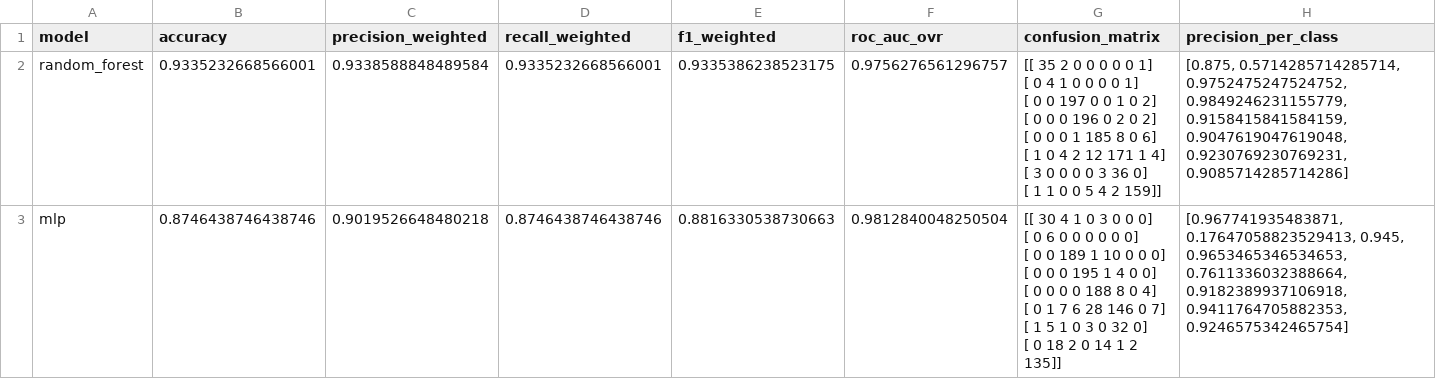
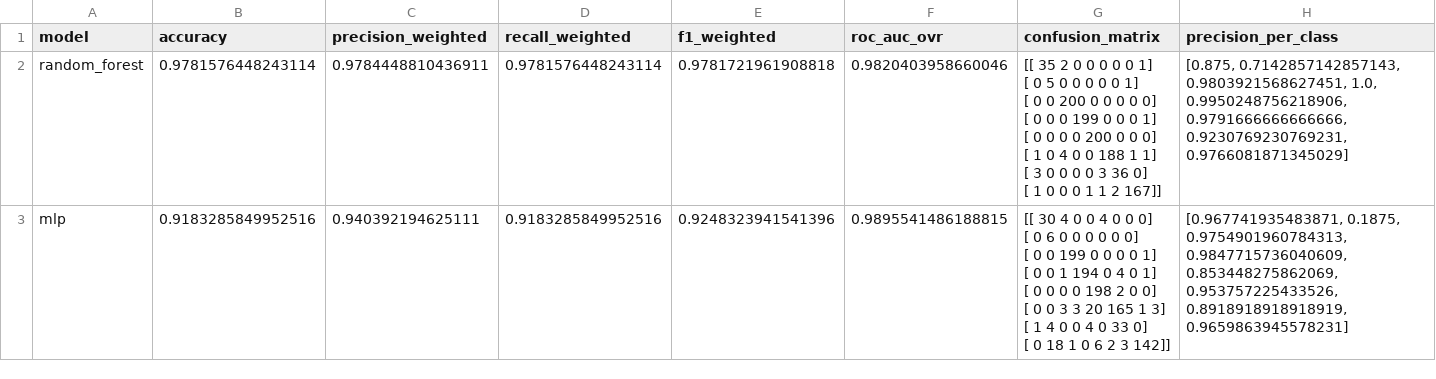
Before and after one commit to Schnitze1/COS30049-Computing-Technology-Innovation-Project-2, a CSV file: Backend/evaluation_reports/multiclass/multiclass_metrics_summary.csv, drawn as a sheet; only a part is shown; ↵ is a line break in a cell; the diff covers the shown part only; the diff names each change by its address in the sheet, - before the commit and + after, or states it on an @@ line.

```diff
--- a/Backend/evaluation_reports/multiclass/multiclass_metrics_summary.csv
+++ b/Backend/evaluation_reports/multiclass/multiclass_metrics_summary.csv
-B2 (accuracy): 0.9335232668566001
+B2 (accuracy): 0.9781576448243114
-C2 (precision_weighted): 0.9338588848489584
+C2 (precision_weighted): 0.9784448810436911
-D2 (recall_weighted): 0.9335232668566001
+D2 (recall_weighted): 0.9781576448243114
-E2 (f1_weighted): 0.9335386238523175
+E2 (f1_weighted): 0.9781721961908818
-F2 (roc_auc_ovr): 0.9756276561296757
+F2 (roc_auc_ovr): 0.9820403958660046
-G2 (confusion_matrix): …0 1] ↵ [ 0 4 1 0 0 0 0 1] ↵ [ 0 0 197 0 0 1 0 2] ↵ [ 0 0 0 196 0 2 0 2] ↵ [ 0 0 0 1 185 8 0 6] ↵ [ 1 0 4 2 12 171 1 4] ↵ [ 3 0 0 0 0 3 36 0] ↵ [ 1 1 0 0 5 4 2 159]]
+G2 (confusion_matrix): …0 1] ↵ [ 0 5 0 0 0 0 0 1] ↵ [ 0 0 200 0 0 0 0 0] ↵ [ 0 0 0 199 0 0 0 1] ↵ [ 0 0 0 0 200 0 0 0] ↵ [ 1 0 4 0 0 188 1 1] ↵ [ 3 0 0 0 0 3 36 0] ↵ [ 1 0 0 0 1 1 2 167]]
-H2 (precision_per_class): [0.875, 0.5714285714285714, 0.9752475247524752, 0.9849246231155779, 0.9158415841584159, 0.9047619047619048, 0.9230769230769231, 0.9085714285714286]
+H2 (precision_per_class): [0.875, 0.7142857142857143, 0.9803921568627451, 1.0, 0.9950248756218906, 0.9791666666666666, 0.9230769230769231, 0.9766081871345029]
-B3 (accuracy): 0.8746438746438746
+B3 (accuracy): 0.9183285849952516
-C3 (precision_weighted): 0.9019526648480218
+C3 (precision_weighted): 0.940392194625111
-D3 (recall_weighted): 0.8746438746438746
+D3 (recall_weighted): 0.9183285849952516
-E3 (f1_weighted): 0.8816330538730663
+E3 (f1_weighted): 0.9248323941541396
-F3 (roc_auc_ovr): 0.9812840048250504
+F3 (roc_auc_ovr): 0.9895541486188815
-G3 (confusion_matrix): [[ 30 4 1 0 3 0 0 0] ↵ [ 0 6 0 0 0 0 0 0] ↵ [ 0 0 189 1 10 0 0 0] ↵ [ 0 0 0 195 1 4 0 0] ↵ [ 0 0 0 0 188 8 0 4] ↵ [ 0 1 7 6 28 146 0 7] ↵ [ 1 5 1 0 3 0 32 0] ↵ [ 0 18 2 0 14 1 2 135]]
+G3 (confusion_matrix): [[ 30 4 0 0 4 0 0 0] ↵ [ 0 6 0 0 0 0 0 0] ↵ [ 0 0 199 0 0 0 0 1] ↵ [ 0 0 1 194 0 4 0 1] ↵ [ 0 0 0 0 198 2 0 0] ↵ [ 0 0 3 3 20 165 1 3] ↵ [ 1 4 0 0 4 0 33 0] ↵ [ 0 18 1 0 6 2 3 142]]
-H3 (precision_per_class): [0.967741935483871, 0.17647058823529413, 0.945, 0.9653465346534653, 0.7611336032388664, 0.9182389937106918, 0.9411764705882353, 0.9246575342465754]
+H3 (precision_per_class): [0.967741935483871, 0.1875, 0.9754901960784313, 0.9847715736040609, 0.853448275862069, 0.953757225433526, 0.8918918918918919, 0.9659863945578231]
```
Also changed, not shown: 29 edited cells elsewhere in this file, Backend/data_preprocessing/output/feature_importance_analysis.csv, Backend/evaluation_reports/binary_label/label_from_type_metrics.csv, 40 other files.
